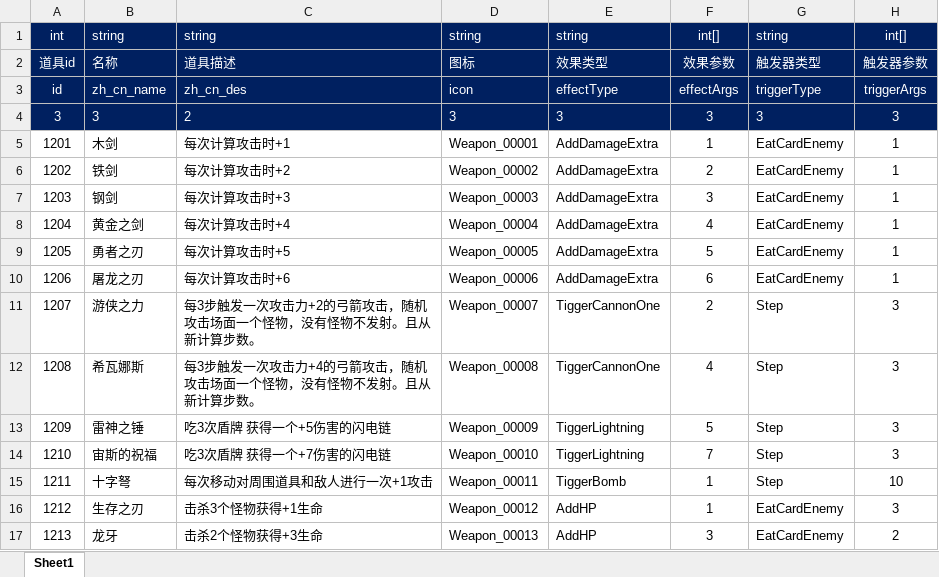
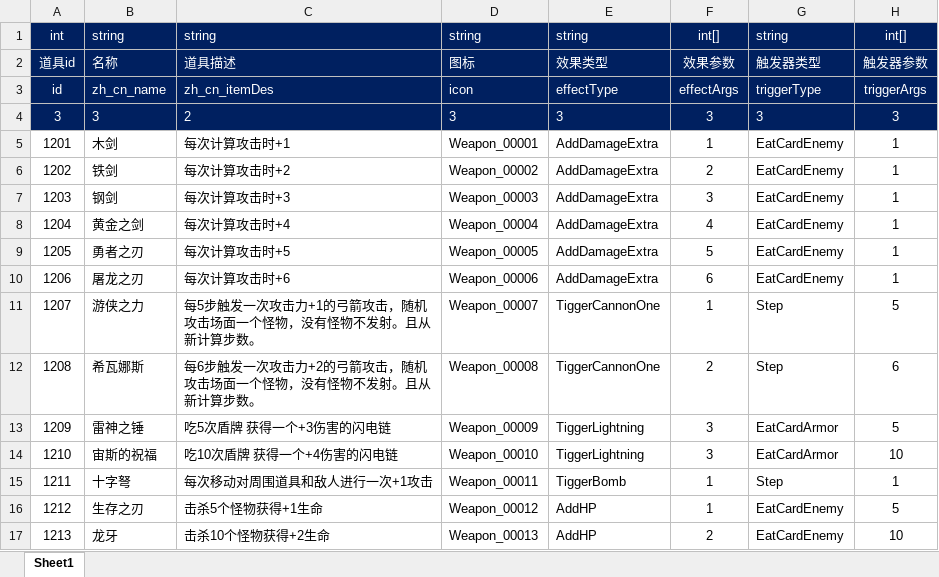
Before and after one commit to ihaiucom/ihaiu.blog, an Excel workbook: web/PirateCardsLayaGame/design/Config/Common/ItemWeapon.xlsx, sheet Sheet1, drawn as a sheet; values as stored, in another font and other column widths than the file's, no borders; conditional formats not drawn; the diff names each change by its address in the sheet, - before the commit and + after, or states it on an @@ line.

```diff
--- a/web/PirateCardsLayaGame/design/Config/Common/ItemWeapon.xlsx (sheet Sheet1)
+++ b/web/PirateCardsLayaGame/design/Config/Common/ItemWeapon.xlsx (sheet Sheet1)
-C3: zh_cn_des
+C3: zh_cn_itemDes
-C11: 每3步触发一次攻击力+2的弓箭攻击，随机攻击场面一个怪物，没有怪物不发射。且从新计算步数。
+C11: 每5步触发一次攻击力+1的弓箭攻击，随机攻击场面一个怪物，没有怪物不发射。且从新计算步数。
-F11: 2
+F11: 1
-H11: 3
+H11: 5
-C12: 每3步触发一次攻击力+4的弓箭攻击，随机攻击场面一个怪物，没有怪物不发射。且从新计算步数。
+C12: 每6步触发一次攻击力+2的弓箭攻击，随机攻击场面一个怪物，没有怪物不发射。且从新计算步数。
-F12: 4
+F12: 2
-H12: 3
+H12: 6
-C13: 吃3次盾牌 获得一个+5伤害的闪电链
+C13: 吃5次盾牌 获得一个+3伤害的闪电链
-F13: 5
+F13: 3
-G13:G14: Step
+G13:G14: EatCardArmor
-H13: 3
+H13: 5
-C14: 吃3次盾牌 获得一个+7伤害的闪电链
+C14: 吃10次盾牌 获得一个+4伤害的闪电链
-F14: 7
+F14: 3
-H14: 3
+H14: 10
-H15: 10
+H15: 1
-C16: 击杀3个怪物获得+1生命
+C16: 击杀5个怪物获得+1生命
-H16: 3
+H16: 5
-C17: 击杀2个怪物获得+3生命
+C17: 击杀10个怪物获得+2生命
-F17: 3
+F17: 2
-H17: 2
+H17: 10
```
Also changed, not shown: web/PirateCardsLayaGame/design/Config/Common/Card.xlsx, web/PirateCardsLayaGame/design/Config/Common/ItemConsume.xlsx, 25 other files.
